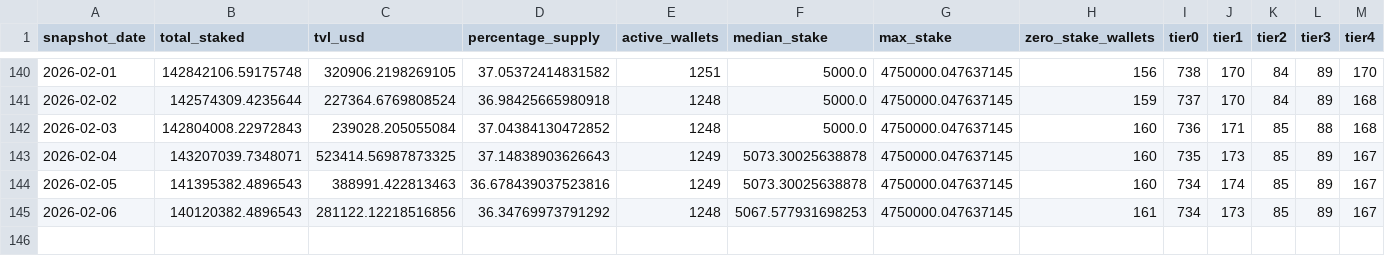
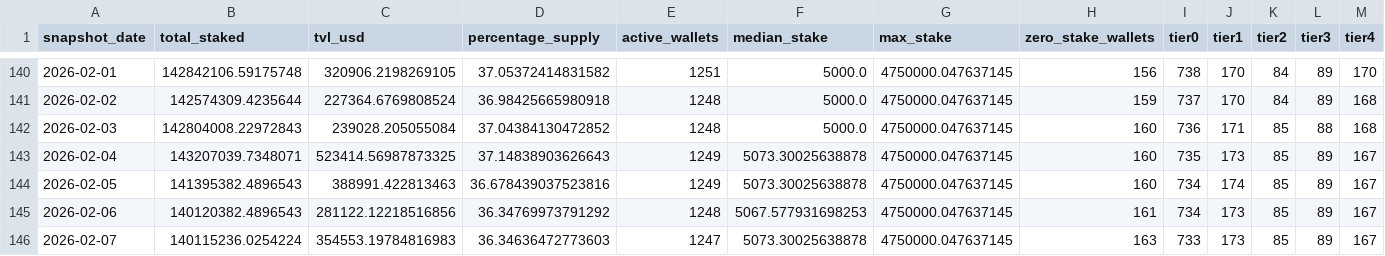
Before and after one commit to zmoney-git/staking-dashboard, a CSV file: data/summaries/daily.csv, drawn as a sheet; only a part is shown, gaps mark what is left out; the diff names each change by its address in the sheet, - before the commit and + after, or states it on an @@ line.

```diff
--- a/data/summaries/daily.csv
+++ b/data/summaries/daily.csv
+row 146: 2026-02-07 | 140115236.0254224 | 354553.19784816983 | 36.34636472773603 | 1247 | 5073.30025638878 | 4750000.047637145 | 163 | 733 | 173 | 85 | 89 | 167
```
